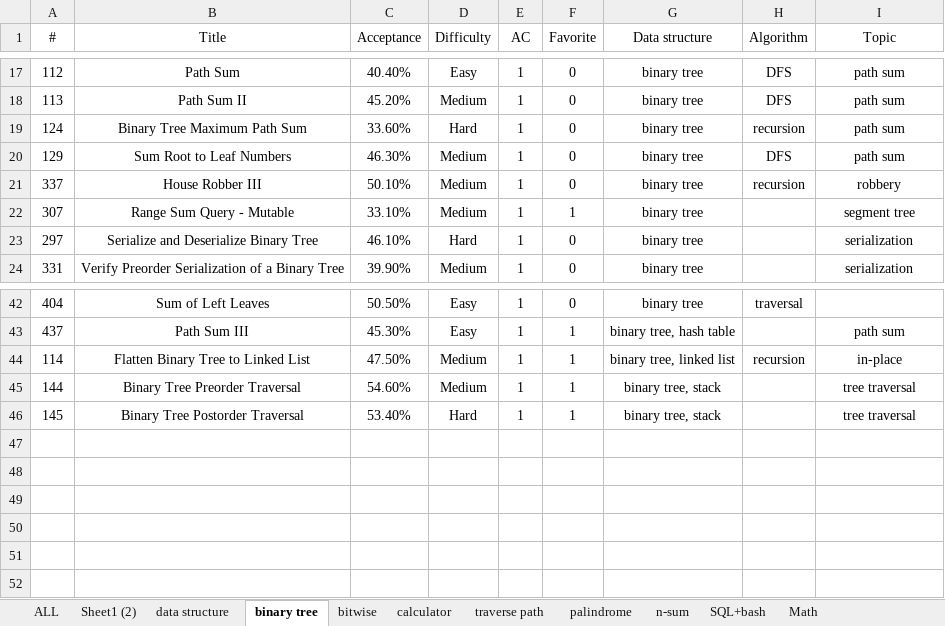
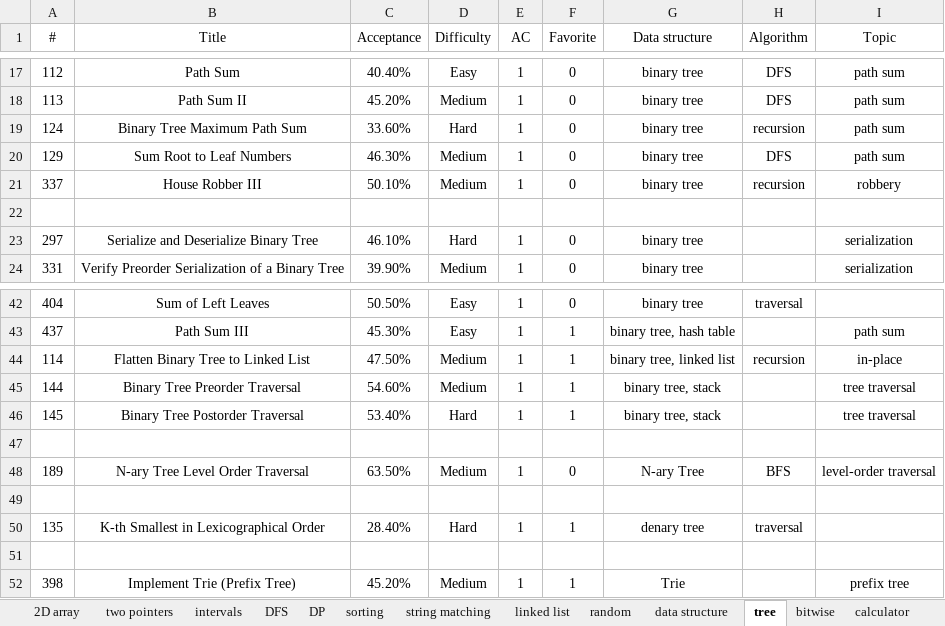
Before and after one commit to westgate458/LeetCode, an Excel workbook: P0000.xlsx, sheet tree, drawn as a sheet; only a part is shown, gaps mark what is left out; values as stored, in another font and other column widths than the file's, no borders; the diff names each change by its address in the sheet, - before the commit and + after, or states it on an @@ line.

```diff
--- a/P0000.xlsx (sheet tree)
+++ b/P0000.xlsx (sheet tree)
-sheet tab: binary tree
+sheet tab: tree
-sheet tab: Sheet1 (2)
+sheet tab: 2D array
+sheet tab: two pointers
+sheet tab: intervals
+sheet tab: DFS
+sheet tab: DP
+sheet tab: sorting
+sheet tab: string matching
+sheet tab: linked list
+sheet tab: random
-row 22: 307 | Range Sum Query - Mutable | 33.10% | Medium | 1 | 1 | binary tree |  | segment tree
+row 22: (empty)
+row 47: (empty)
+row 48: 189 | N-ary Tree Level Order Traversal | 63.50% | Medium | 1 | 0 | N-ary Tree | BFS | level-order traversal
+row 49: (empty)
+row 50: 135 | K-th Smallest in Lexicographical Order | 28.40% | Hard | 1 | 1 | denary tree | traversal
+row 51: (empty)
+row 52: 398 | Implement Trie (Prefix Tree) | 45.20% | Medium | 1 | 1 | Trie |  | prefix tree
```
Also changed, not shown: sheet Math, sheet calculator, other sheet tabs.
